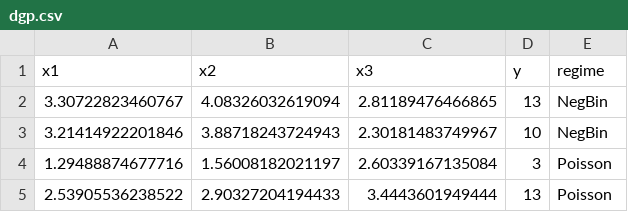
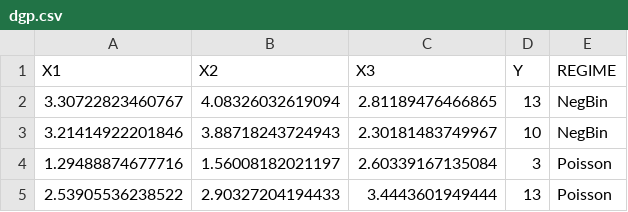
Before and after one commit to lsdyi/vcd_observable, a CSV file: src/data/dgp.csv, drawn as a sheet; only a part is shown; removed rows and columns are numbered as before the commit, all else as after; the diff names each change by its address in the sheet, - before the commit and + after, or states it on an @@ line.

```diff
--- a/src/data/dgp.csv
+++ b/src/data/dgp.csv
-row 1: x1 | x2 | x3 | y | regime
+row 1: X1 | X2 | X3 | Y | REGIME
```
Also changed, not shown: 2 other files.
